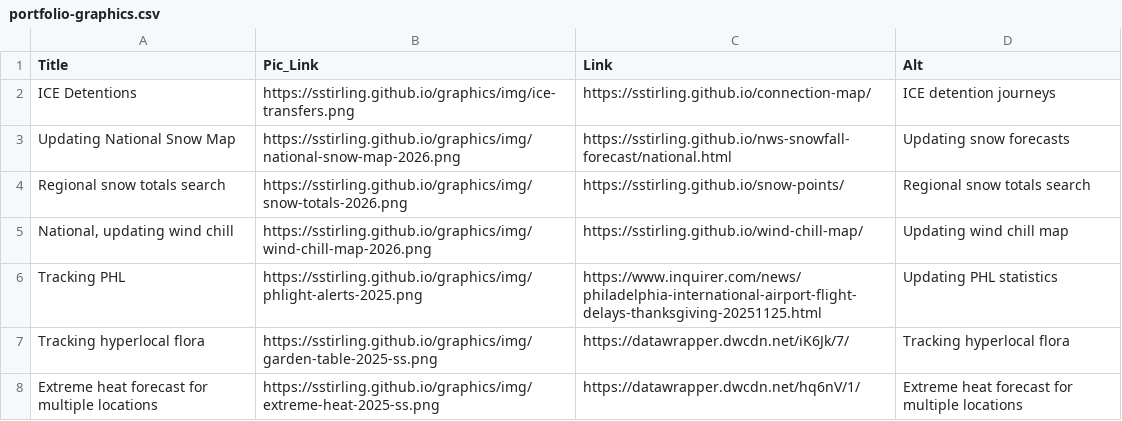
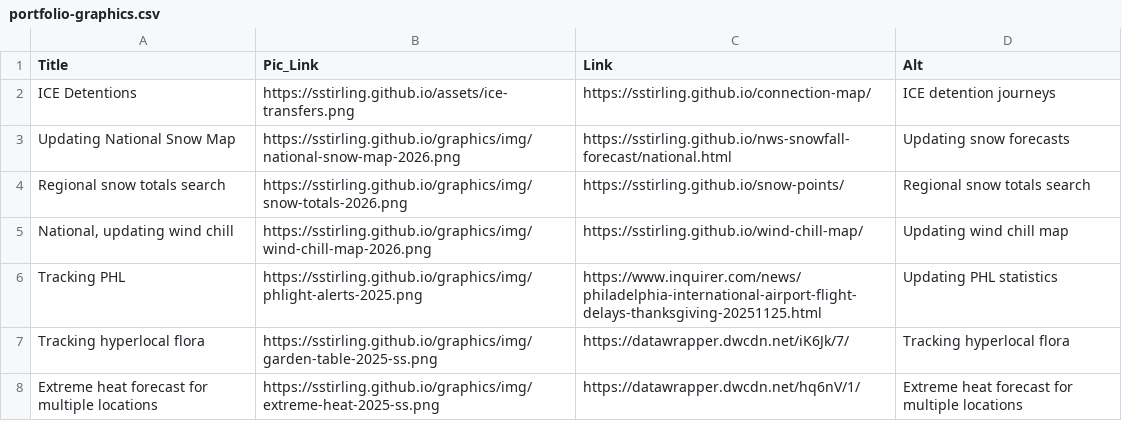
Before and after one commit to sstirling/sstirling.github.io, a CSV file: data/portfolio-graphics.csv, drawn as a sheet; only a part is shown.

Commit message:
Fixing path

```diff
--- a/data/portfolio-graphics.csv
+++ b/data/portfolio-graphics.csv
@@ -1,3 +1,3 @@
 Title,Pic_Link,Link,Alt
-ICE Detentions,https://sstirling.github.io/graphics/img/ice-transfers.png,https://sstirling.github.io/connection-map/,ICE detention journeys
+ICE Detentions,https://sstirling.github.io/assets/ice-transfers.png,https://sstirling.github.io/connection-map/,ICE detention journeys
 Updating National Snow Map,https://sstirling.github.io/graphics/img/national-snow-map-2026.png,https://sstirling.github.io/nws-snowfall-forecast/national.html,Updating snow forecasts
```
